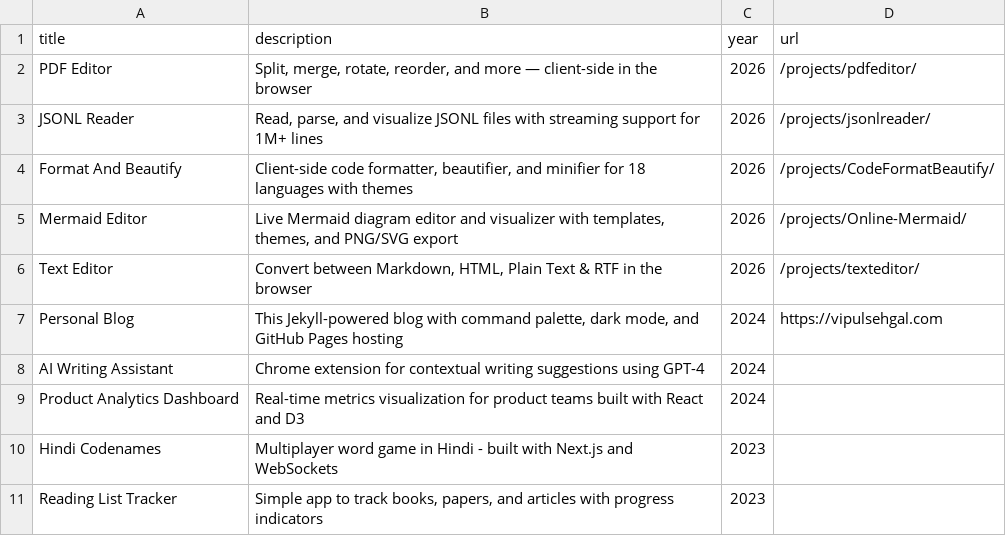
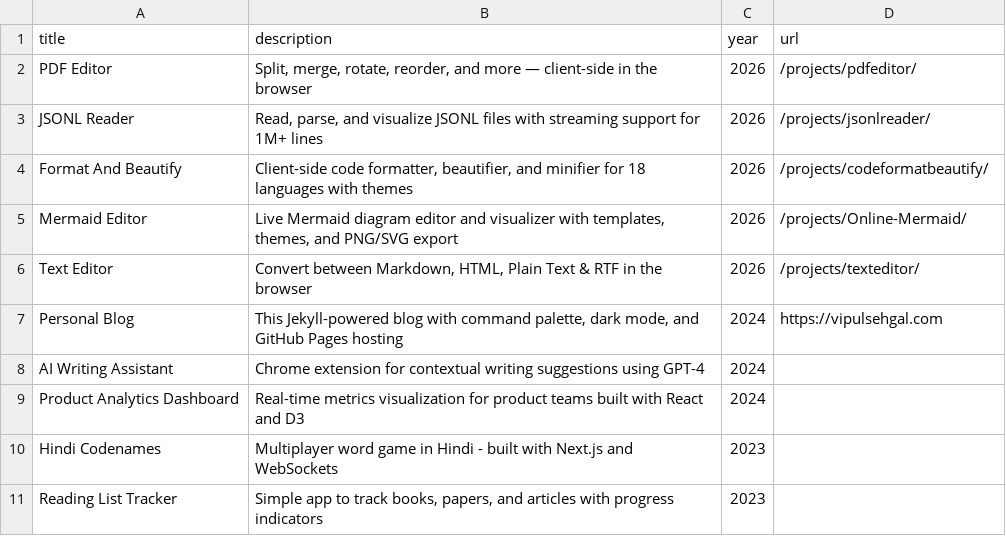
Before and after one commit to sehgal-vip/sehgal-vip.github.io, a CSV file: _data/projects.csv, drawn as a sheet.

```diff
--- a/_data/projects.csv
+++ b/_data/projects.csv
@@ -3,3 +3,3 @@ title,description,year,url
 "JSONL Reader","Read, parse, and visualize JSONL files with streaming support for 1M+ lines",2026,/projects/jsonlreader/
-"Format And Beautify","Client-side code formatter, beautifier, and minifier for 18 languages with themes",2026,/projects/CodeFormatBeautify/
+"Format And Beautify","Client-side code formatter, beautifier, and minifier for 18 languages with themes",2026,/projects/codeformatbeautify/
 "Mermaid Editor","Live Mermaid diagram editor and visualizer with templates, themes, and PNG/SVG export",2026,/projects/Online-Mermaid/
```
Also changed, not shown: 1 other file.
